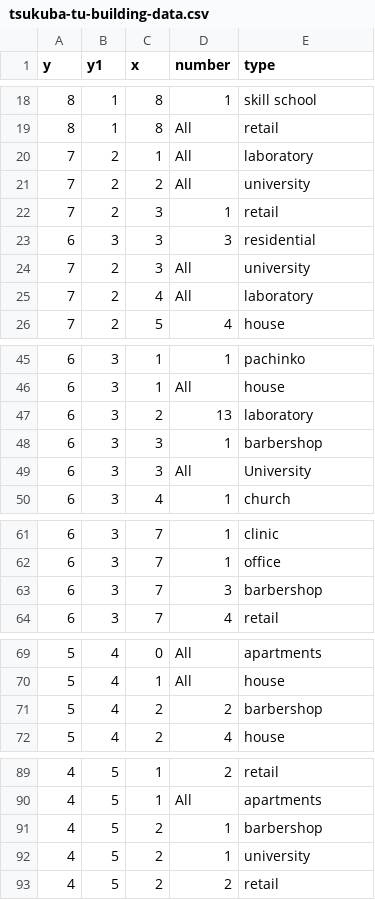
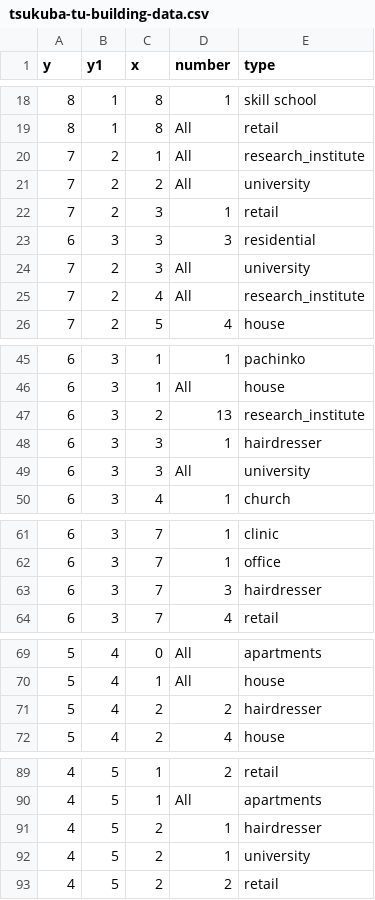
Before and after one commit to rithgroove/Epidemicon, a CSV file: config/tsukuba-tu-building-data.csv, drawn as a sheet; only a part is shown, gaps mark what is left out; the diff covers the shown part only.

Commit message:
fixed mistagging and job generation without buildings
Changed Building.py and other files to comply with OSM Doc
-'barbershop' to 'hairdresser'
-'laboratory' to 'research_institute'
Changed Simulator.py to don't add JobClass if self.buildings is empty (error generating agents in different maps)

```diff
--- a/config/tsukuba-tu-building-data.csv
+++ b/config/tsukuba-tu-building-data.csv
@@ -19,3 +19,3 @@ y,y1,x,number,type
 8,1,8,All,retail
-7,2,1,All,laboratory
+7,2,1,All,research_institute
 7,2,2,All,university
@@ -24,3 +24,3 @@ y,y1,x,number,type
 7,2,3,All,university
-7,2,4,All,laboratory
+7,2,4,All,research_institute
 7,2,5,4,house
@@ -46,5 +46,5 @@ y,y1,x,number,type
 6,3,1,All,house
-6,3,2,13,laboratory
-6,3,3,1,barbershop
-6,3,3,All,University
+6,3,2,13,research_institute
+6,3,3,1,hairdresser
+6,3,3,All,university
 6,3,4,1,church
@@ -62,3 +62,3 @@ y,y1,x,number,type
 6,3,7,1,office
-6,3,7,3,barbershop
+6,3,7,3,hairdresser
 6,3,7,4,retail
@@ -70,3 +70,3 @@ y,y1,x,number,type
 5,4,1,All,house
-5,4,2,2,barbershop
+5,4,2,2,hairdresser
 5,4,2,4,house
@@ -90,3 +90,3 @@ y,y1,x,number,type
 4,5,1,All,apartments
-4,5,2,1,barbershop
+4,5,2,1,hairdresser
 4,5,2,1,university
```
Also changed, not shown: 14 edited cells elsewhere in this file, config/business.csv, config/jobs.csv, 3 other files.
